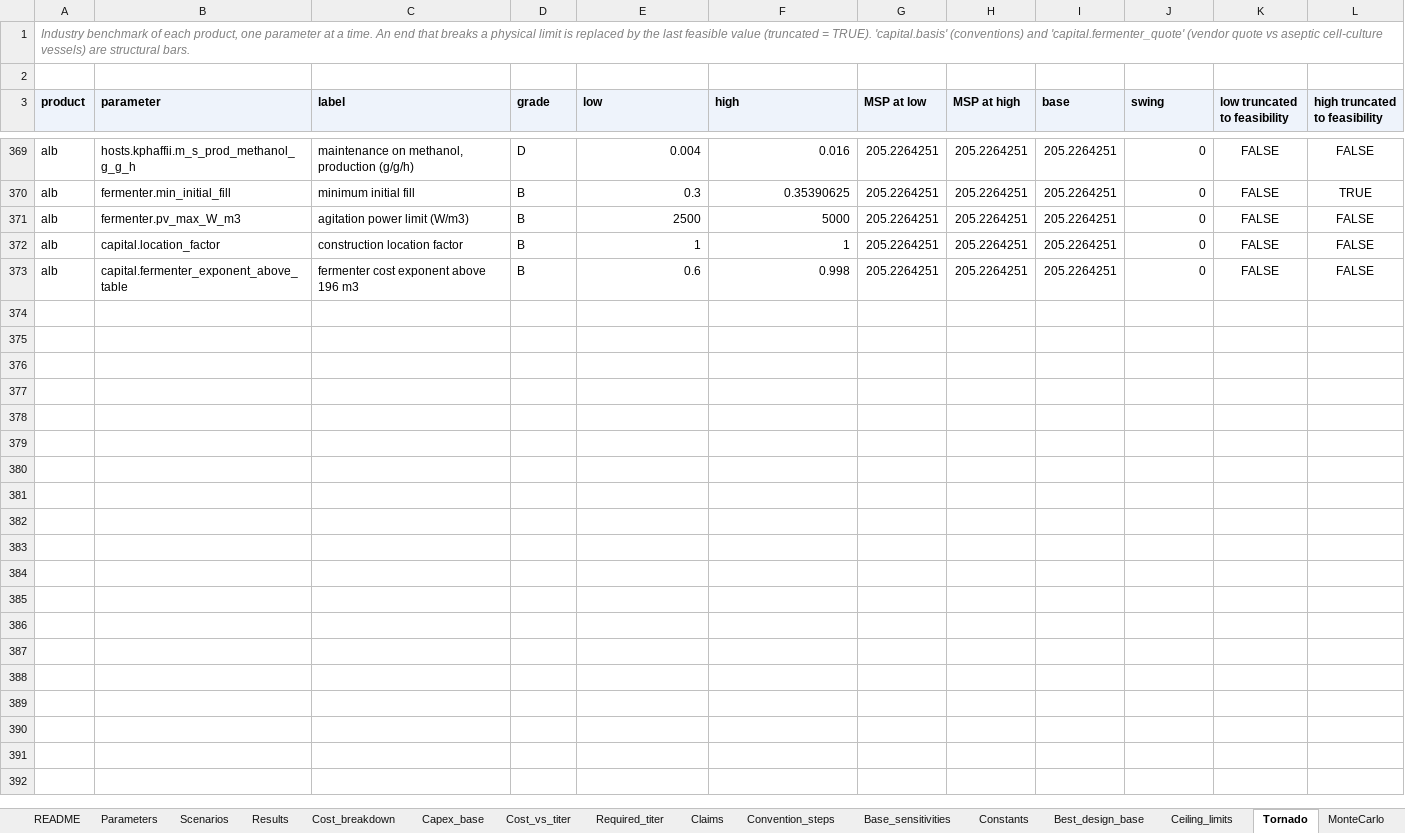
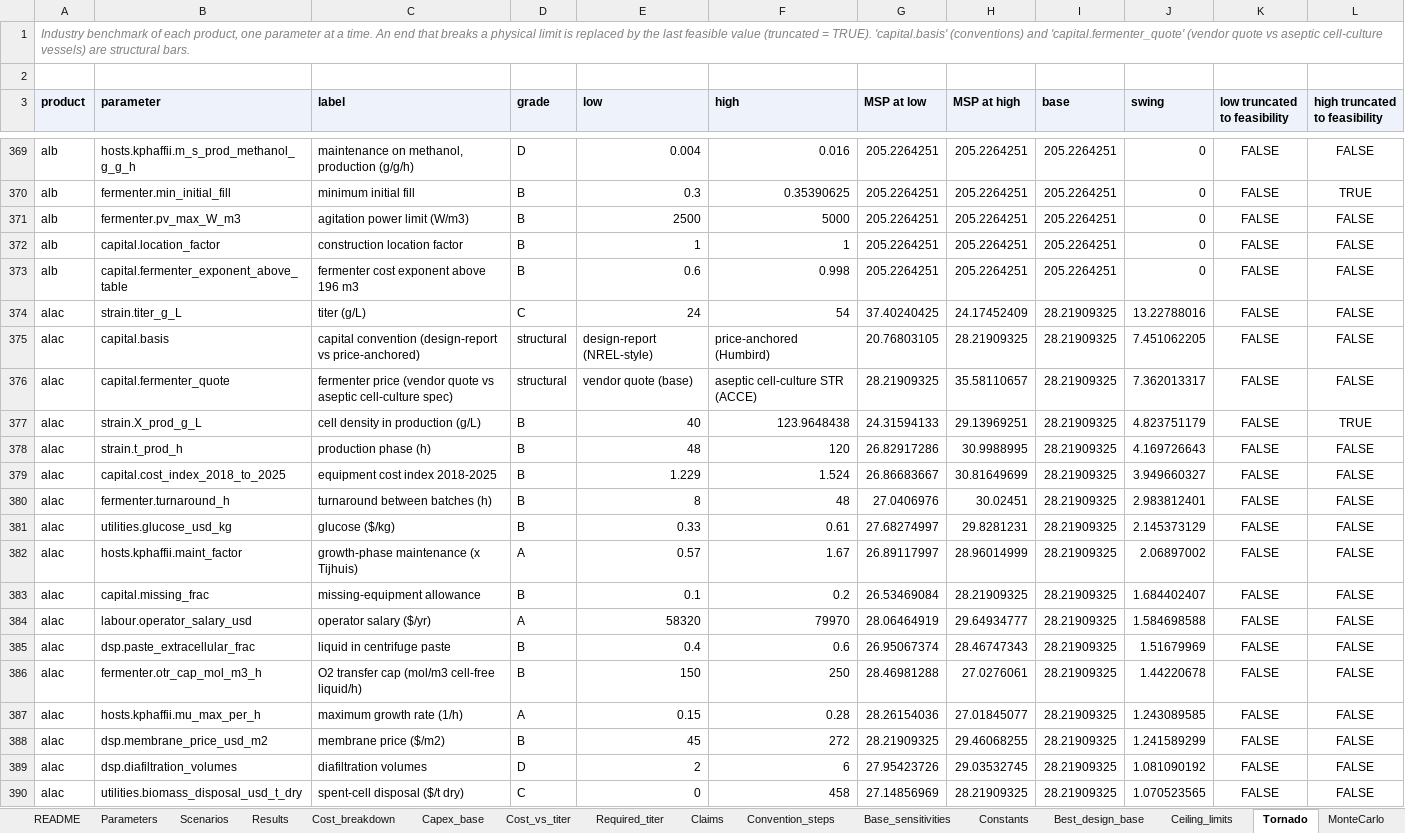
Before and after one commit to PabloAMC/precision-fermentation-TEA, an Excel workbook: report/pf_tea_SI.xlsx, sheet Tornado, drawn as a sheet; only a part is shown, gaps mark what is left out; values as stored, in another font and other column widths than the file's, no borders; the diff covers the shown part only; the diff names each change by its address in the sheet, - before the commit and + after, or states it on an @@ line.

```diff
--- a/report/pf_tea_SI.xlsx (sheet Tornado)
+++ b/report/pf_tea_SI.xlsx (sheet Tornado)
+row 374: alac | strain.titer_g_L | titer (g/L) | C | 24 | 54 | 37.40240425 | 24.17452409 | 28.21909325 | 13.22788016 | FALSE | FALSE
+row 375: alac | capital.basis | capital convention (design-report vs price-anchored) | structural | design-report (NREL-style) | price-anchored (Humbird) | 20.76803105 | 28.21909325 | 28.21909325 | 7.451062205 | FALSE | FALSE
+row 376: alac | capital.fermenter_quote | fermenter price (vendor quote vs aseptic cell-culture spec) | structural | vendor quote (base) | aseptic cell-culture STR (ACCE) | 28.21909325 | 35.58110657 | 28.21909325 | 7.362013317 | FALSE | FALSE
+row 377: alac | strain.X_prod_g_L | cell density in production (g/L) | B | 40 | 123.9648438 | 24.31594133 | 29.13969251 | 28.21909325 | 4.823751179 | FALSE | TRUE
+row 378: alac | strain.t_prod_h | production phase (h) | B | 48 | 120 | 26.82917286 | 30.9988995 | 28.21909325 | 4.169726643 | FALSE | FALSE
+row 379: alac | capital.cost_index_2018_to_2025 | equipment cost index 2018-2025 | B | 1.229 | 1.524 | 26.86683667 | 30.81649699 | 28.21909325 | 3.949660327 | FALSE | FALSE
+row 380: alac | fermenter.turnaround_h | turnaround between batches (h) | B | 8 | 48 | 27.0406976 | 30.02451 | 28.21909325 | 2.983812401 | FALSE | FALSE
+row 381: alac | utilities.glucose_usd_kg | glucose ($/kg) | B | 0.33 | 0.61 | 27.68274997 | 29.8281231 | 28.21909325 | 2.145373129 | FALSE | FALSE
+row 382: alac | hosts.kphaffii.maint_factor | growth-phase maintenance (x Tijhuis) | A | 0.57 | 1.67 | 26.89117997 | 28.96014999 | 28.21909325 | 2.06897002 | FALSE | FALSE
+row 383: alac | capital.missing_frac | missing-equipment allowance | B | 0.1 | 0.2 | 26.53469084 | 28.21909325 | 28.21909325 | 1.684402407 | FALSE | FALSE
+row 384: alac | labour.operator_salary_usd | operator salary ($/yr) | A | 58320 | 79970 | 28.06464919 | 29.64934777 | 28.21909325 | 1.584698588 | FALSE | FALSE
+row 385: alac | dsp.paste_extracellular_frac | liquid in centrifuge paste | B | 0.4 | 0.6 | 26.95067374 | 28.46747343 | 28.21909325 | 1.51679969 | FALSE | FALSE
+row 386: alac | fermenter.otr_cap_mol_m3_h | O2 transfer cap (mol/m3 cell-free liquid/h) | B | 150 | 250 | 28.46981288 | 27.0276061 | 28.21909325 | 1.44220678 | FALSE | FALSE
+row 387: alac | hosts.kphaffii.mu_max_per_h | maximum growth rate (1/h) | A | 0.15 | 0.28 | 28.26154036 | 27.01845077 | 28.21909325 | 1.243089585 | FALSE | FALSE
+row 388: alac | dsp.membrane_price_usd_m2 | membrane price ($/m2) | B | 45 | 272 | 28.21909325 | 29.46068255 | 28.21909325 | 1.241589299 | FALSE | FALSE
+row 389: alac | dsp.diafiltration_volumes | diafiltration volumes | D | 2 | 6 | 27.95423726 | 29.03532745 | 28.21909325 | 1.081090192 | FALSE | FALSE
+row 390: alac | utilities.biomass_disposal_usd_t_dry | spent-cell disposal ($/t dry) | C | 0 | 458 | 27.14856969 | 28.21909325 | 28.21909325 | 1.070523565 | FALSE | FALSE
```
Also changed, not shown: 41 added rows elsewhere in this sheet, sheet Results, sheet Required_titer, sheet Titers, sheet Cost_vs_titer, sheet MonteCarlo_rank, sheet Cost_breakdown, 9 more sheets, other sheet tabs, 44 other files.
